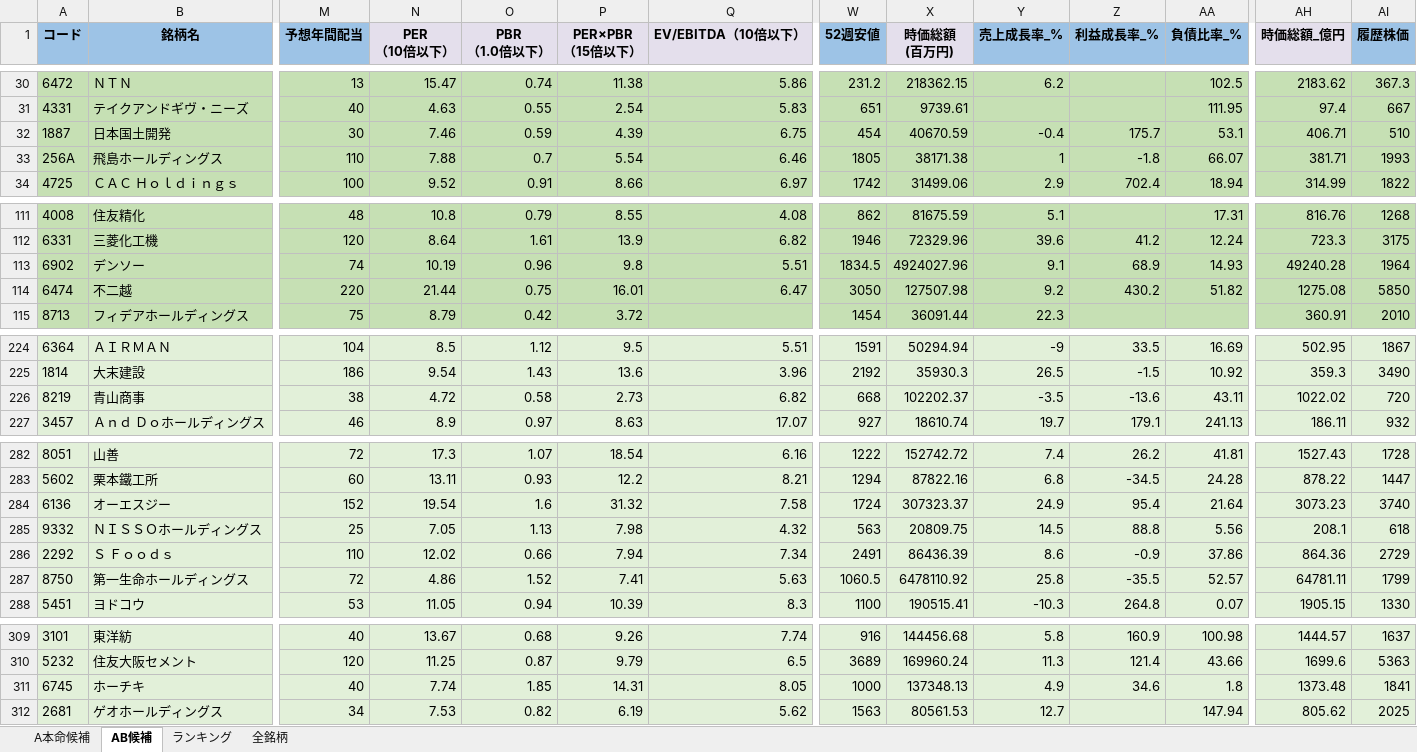
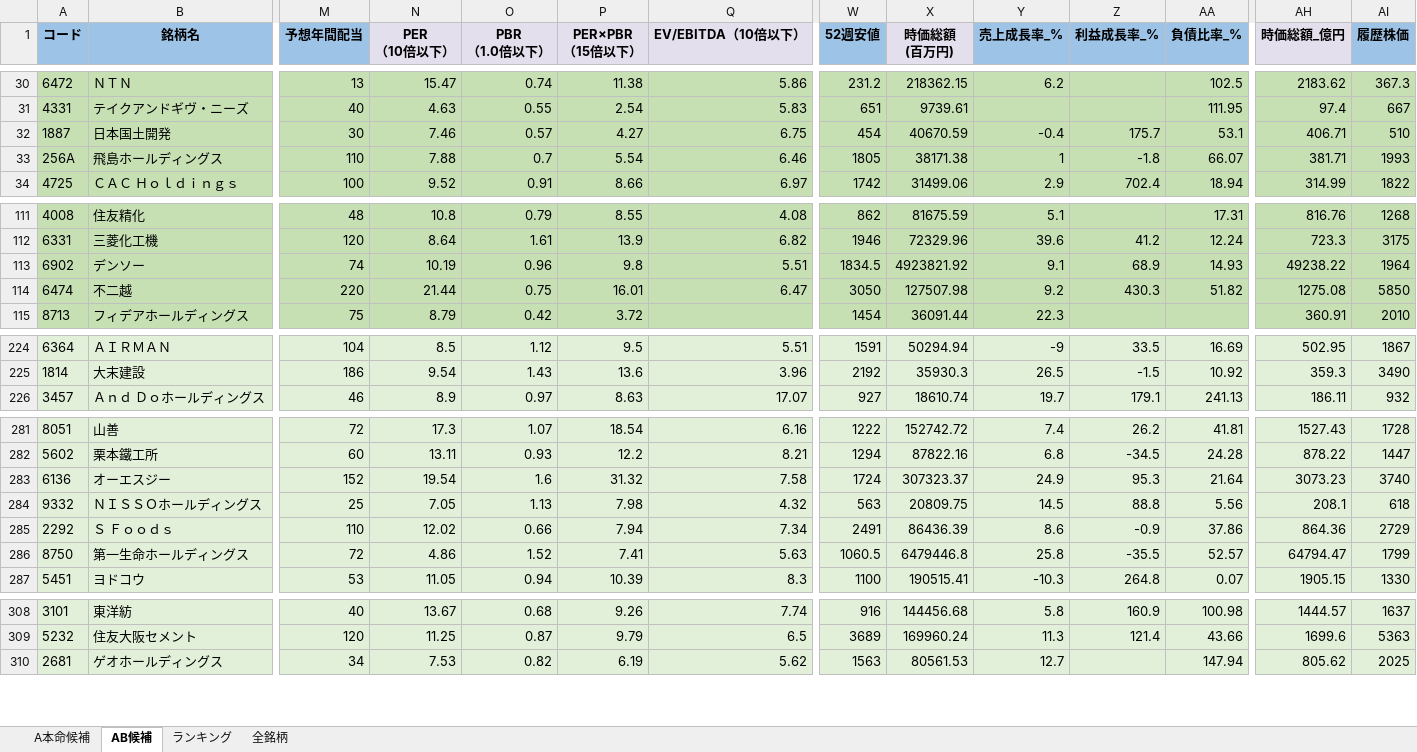
Before and after one commit to ku0909/screening, an Excel workbook: result.xlsx, sheet AB候補, drawn as a sheet; only a part is shown, gaps mark what is left out; values as stored, in another font and other column widths than the file's, no borders; removed rows and columns are numbered as before the commit, all else as after; rows hold the shown columns only; the diff covers the shown part only; the diff names each change by its address in the sheet, - before the commit and + after, or states it on an @@ line.

```diff
--- a/result.xlsx (sheet AB候補)
+++ b/result.xlsx (sheet AB候補)
-O32 (PBR （1.0倍以下）): 0.59
+O32 (PBR （1.0倍以下）): 0.57
-P32 (PER×PBR （15倍以下）): 4.39
+P32 (PER×PBR （15倍以下）): 4.27
-X113 (時価総額 (百万円)): 4924027.96
+X113 (時価総額 (百万円)): 4923821.92
-AH113 (時価総額_億円): 49240.28
+AH113 (時価総額_億円): 49238.22
-Z114 (利益成長率_%): 430.2
+Z114 (利益成長率_%): 430.3
-row 226: 8219 | 青山商事 | 38 | 4.72 | 0.58 | 2.73 | 6.82 | 668 | 102202.37 | -3.5 | -13.6 | 43.11 | 1022.02 | 720
-Z283 (利益成長率_%): 95.4
+Z283 (利益成長率_%): 95.3
-X286 (時価総額 (百万円)): 6478110.92
+X286 (時価総額 (百万円)): 6479446.8
-AH286 (時価総額_億円): 64781.11
+AH286 (時価総額_億円): 64794.47
-row 311: 6745 | ホーチキ | 40 | 7.74 | 1.85 | 14.31 | 8.05 | 1000 | 137348.13 | 4.9 | 34.6 | 1.8 | 1373.48 | 1841
```
Also changed, not shown: 13 edited cells elsewhere in this sheet, sheet 全銘柄, sheet A本命候補, sheet ランキング, 1 other file.
